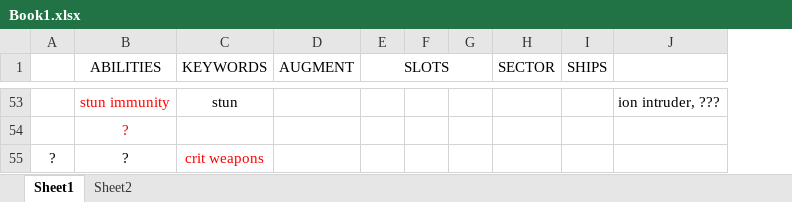
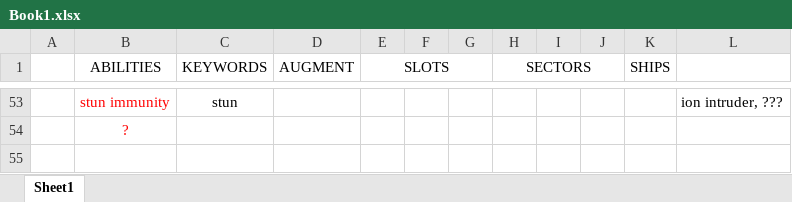
Before and after one commit to woonaftl/first-contact, an Excel workbook: Book1.xlsx, sheet Sheet1, drawn as a sheet; only a part is shown, gaps mark what is left out; values as stored, in another font and other column widths than the file's, no borders; removed rows and columns are numbered as before the commit, all else as after; the diff covers the shown part only; the diff names each change by its address in the sheet, - before the commit and + after, or states it on an @@ line.

```diff
--- a/Book1.xlsx (sheet Sheet1)
+++ b/Book1.xlsx (sheet Sheet1)
-sheet tab: Sheet2
-column H (SECTOR), empty
+column H (SECTORS), empty
+column I, empty
+column J, empty
-row 55: ? | ? | crit weapons
```
Also changed, not shown: 4 moved rows, 3 edited cells and cell formats elsewhere in this sheet, 45 other files.
